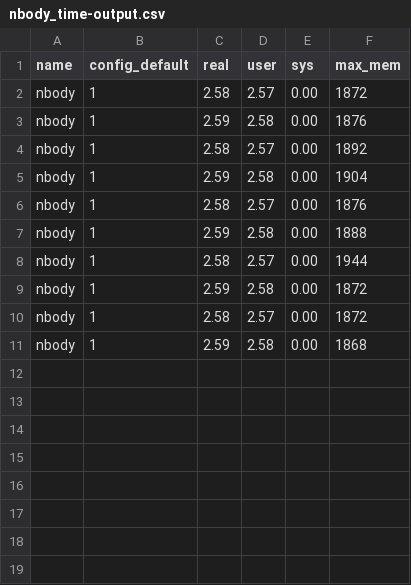
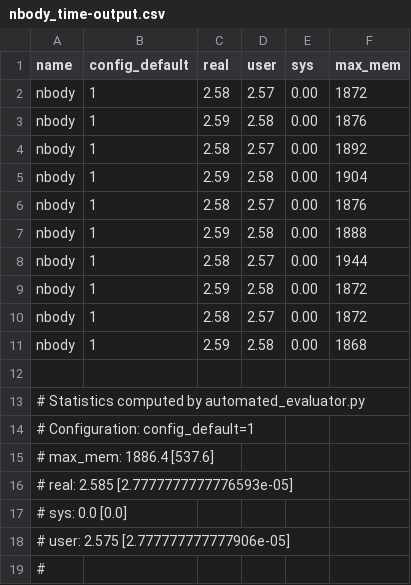
Before and after one commit to marcoFroe/perf-oriented-dev, a CSV file: solutions/exc_01/nbody/output/nbody_time-output.csv, drawn as a sheet; the diff names each change by its address in the sheet, - before the commit and + after, or states it on an @@ line.

```diff
--- a/solutions/exc_01/nbody/output/nbody_time-output.csv
+++ b/solutions/exc_01/nbody/output/nbody_time-output.csv
+row 12: (empty)
+row 13: # Statistics computed by automated_evaluator.py
+row 14: # Configuration: config_default=1
+row 15: # max_mem: 1886.4 [537.6]
+row 16: # real: 2.585 [2.7777777777776593e-05]
+row 17: # sys: 0.0 [0.0]
+row 18: # user: 2.575 [2.777777777777906e-05]
+row 19: #
```
Also changed, not shown: solutions/exc_01/filegen/output/filegen_time-output.csv, solutions/exc_01/filesearch/output/filesearch_time-output.csv, 5 other files.
